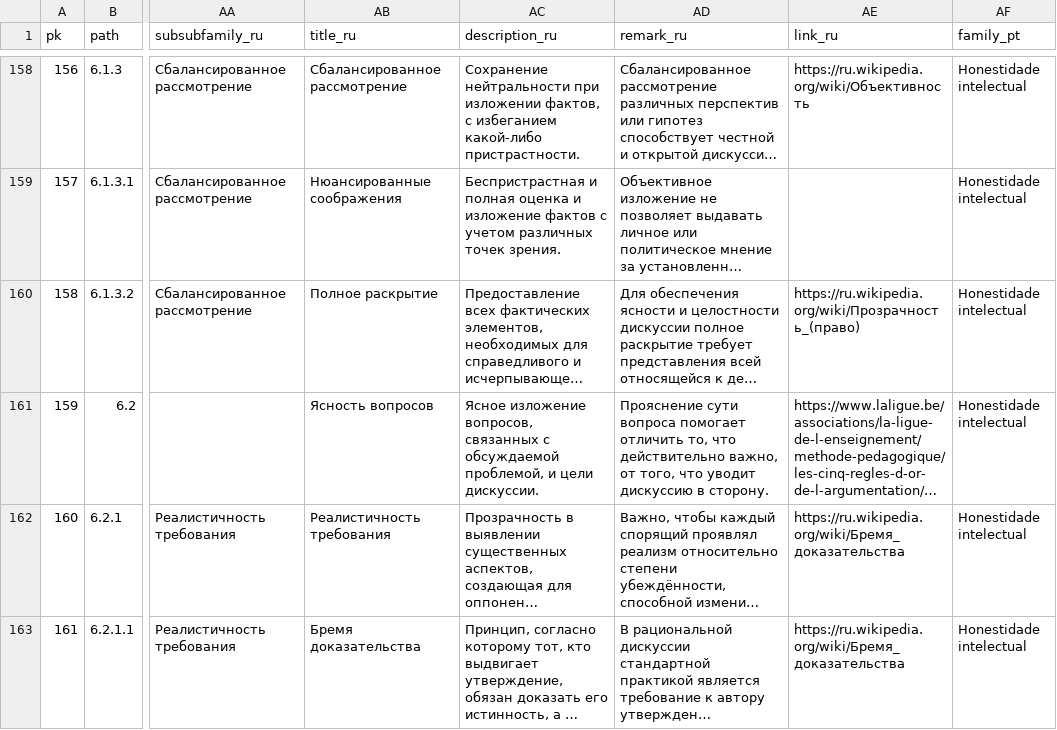
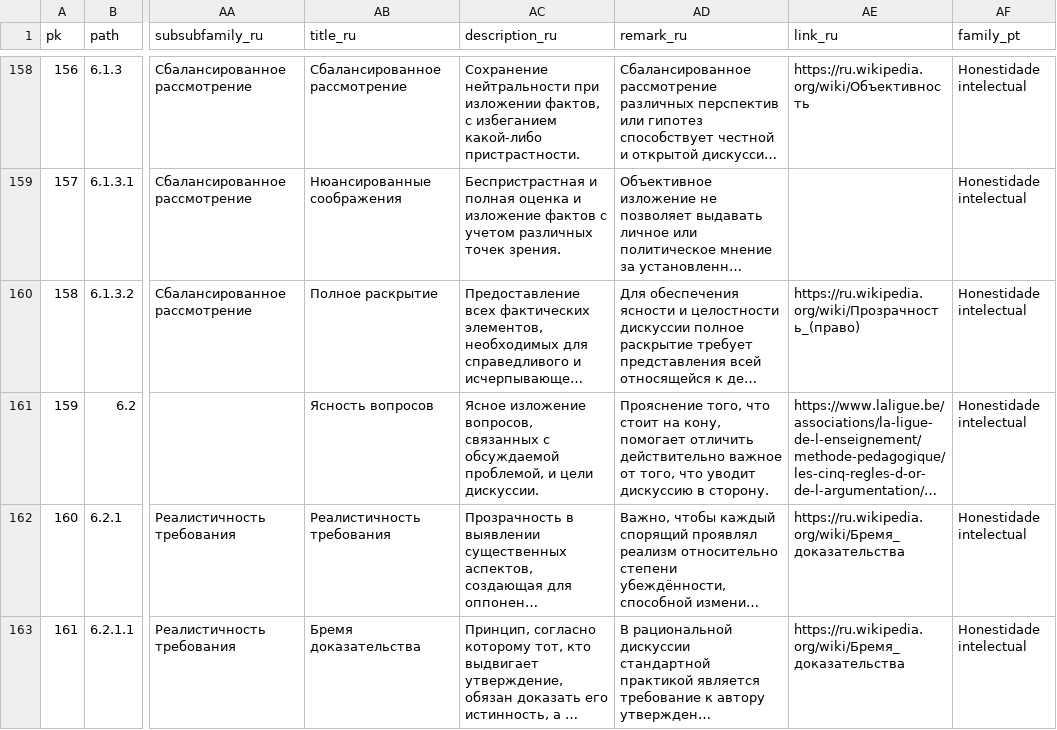
Before and after one commit to ArgumentumGames/Argumentum, a CSV file: Cards/Fallacies/Argumentum Virtues - Taxonomy.csv, drawn as a sheet; only a part is shown, gaps mark what is left out; long unchanged cells end in …; the diff names each change by its address in the sheet, - before the commit and + after, or states it on an @@ line.

```diff
--- a/Cards/Fallacies/Argumentum Virtues - Taxonomy.csv
+++ b/Cards/Fallacies/Argumentum Virtues - Taxonomy.csv
-AD161 (remark_ru): Прояснение сути вопроса помогает отличить то, что действительно важно, от того,…
+AD161 (remark_ru): Прояснение того, что стоит на кону, помогает отличить действительно важное от того,…
```
